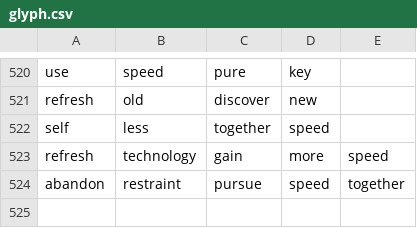
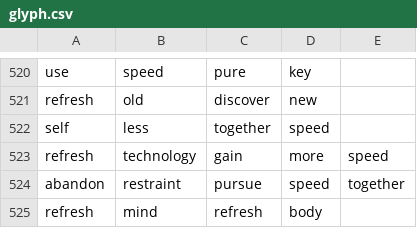
Before and after one commit to chibatching/glyph-predictor-data, a CSV file: glyph.csv, drawn as a sheet; only a part is shown, gaps mark what is left out; the diff names each change by its address in the sheet, - before the commit and + after, or states it on an @@ line.

Commit message:
Update glyph.csv
Added "refresh,mind,refresh,body," sequence.

```diff
--- a/glyph.csv
+++ b/glyph.csv
+row 525: refresh | mind | refresh | body
```
